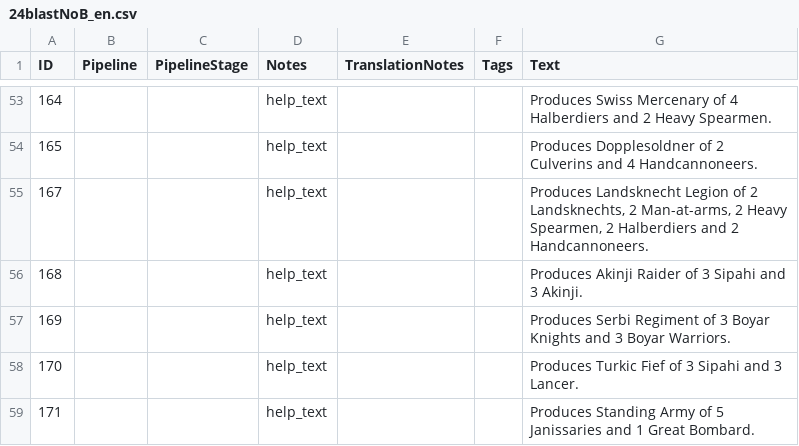
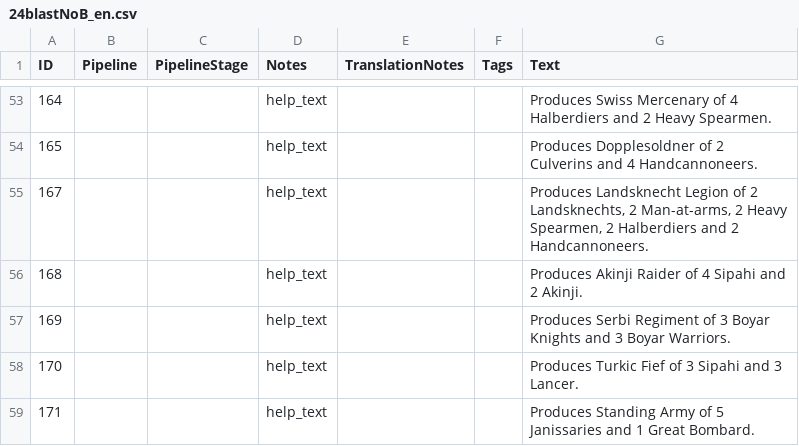
Before and after one commit to Seicing/aoe4legion, a CSV file: assets/locdb/24blastNoB_en.csv, drawn as a sheet; only a part is shown, gaps mark what is left out; the diff covers the shown part only.

```diff
--- a/assets/locdb/24blastNoB_en.csv
+++ b/assets/locdb/24blastNoB_en.csv
@@ -55,3 +55,3 @@
 167,,,help_text,,,"Produces Landsknecht Legion of 2 Landsknechts, 2 Man-at-arms, 2 Heavy Spearmen, 2 Halberdiers and 2 Handcannoneers."
-168,,,help_text,,,Produces Akinji Raider of 3 Sipahi and 3 Akinji.
+168,,,help_text,,,Produces Akinji Raider of 4 Sipahi and 2 Akinji.
 169,,,help_text,,,Produces Serbi Regiment of 3 Boyar Knights and 3 Boyar Warriors.
```
Also changed, not shown: 7 edited cells elsewhere in this file, assets/locdb/24blastNoB_zh-hans.csv, assets/locdb/24blastNoB_zh-hant.csv, 23 other files.
